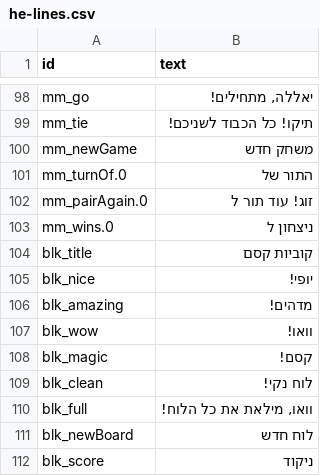
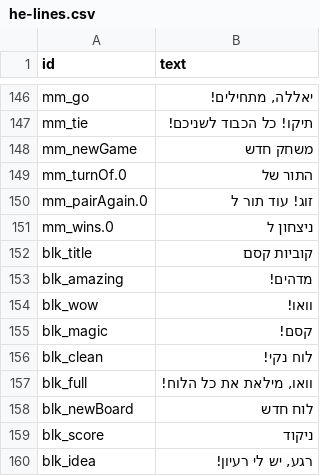
Before and after one commit to Talortalgilad/Rani, a CSV file: voice/he-lines.csv, drawn as a sheet; only a part is shown, gaps mark what is left out; the shorter side is filled out with more unchanged rows; removed rows and columns are numbered as before the commit, all else as after; the diff covers the shown part only; the diff names each change by its address in the sheet, - before the commit and + after, or states it on an @@ line.

```diff
--- a/voice/he-lines.csv
+++ b/voice/he-lines.csv
-row 105: blk_nice | יופי!
```
Also changed, not shown: 48 added rows elsewhere in this file, 16 other files.
